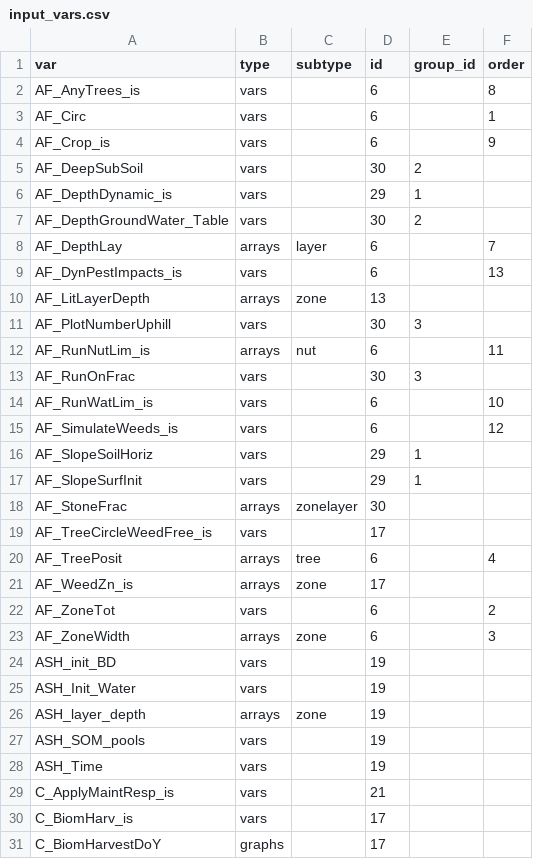
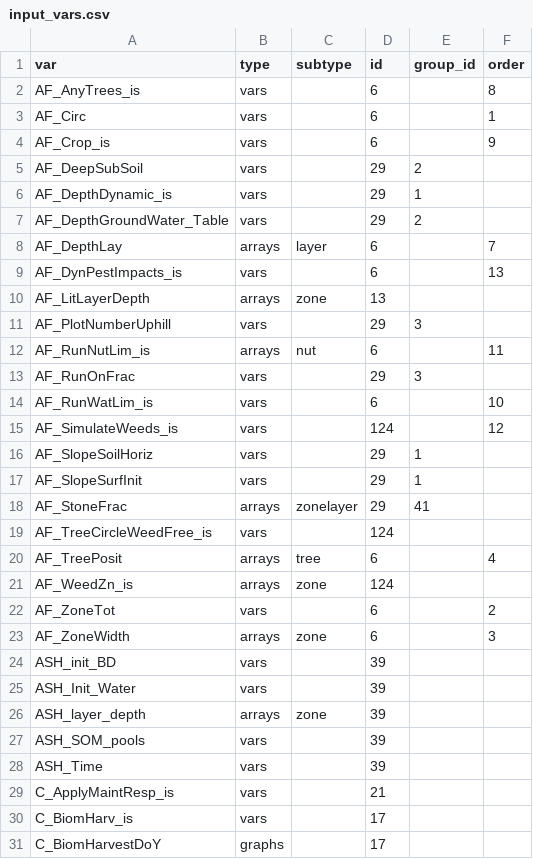
Before and after one commit to degi/wanulcas, a CSV file: config/input_vars.csv, drawn as a sheet; only a part is shown; the diff covers the shown part only.

```diff
--- a/config/input_vars.csv
+++ b/config/input_vars.csv
@@ -4,5 +4,5 @@ AF_Circ,vars,,6,,1
 AF_Crop_is,vars,,6,,9
-AF_DeepSubSoil,vars,,30,2,
+AF_DeepSubSoil,vars,,29,2,
 AF_DepthDynamic_is,vars,,29,1,
-AF_DepthGroundWater_Table,vars,,30,2,
+AF_DepthGroundWater_Table,vars,,29,2,
 AF_DepthLay,arrays,layer,6,,7
@@ -10,20 +10,20 @@ AF_DynPestImpacts_is,vars,,6,,13
 AF_LitLayerDepth,arrays,zone,13,,
-AF_PlotNumberUphill,vars,,30,3,
+AF_PlotNumberUphill,vars,,29,3,
 AF_RunNutLim_is,arrays,nut,6,,11
-AF_RunOnFrac,vars,,30,3,
+AF_RunOnFrac,vars,,29,3,
 AF_RunWatLim_is,vars,,6,,10
-AF_SimulateWeeds_is,vars,,6,,12
+AF_SimulateWeeds_is,vars,,124,,12
 AF_SlopeSoilHoriz,vars,,29,1,
 AF_SlopeSurfInit,vars,,29,1,
-AF_StoneFrac,arrays,zonelayer,30,,
-AF_TreeCircleWeedFree_is,vars,,17,,
+AF_StoneFrac,arrays,zonelayer,29,41,
+AF_TreeCircleWeedFree_is,vars,,124,,
 AF_TreePosit,arrays,tree,6,,4
-AF_WeedZn_is,arrays,zone,17,,
+AF_WeedZn_is,arrays,zone,124,,
 AF_ZoneTot,vars,,6,,2
 AF_ZoneWidth,arrays,zone,6,,3
-ASH_init_BD,vars,,19,,
-ASH_Init_Water,vars,,19,,
-ASH_layer_depth,arrays,zone,19,,
-ASH_SOM_pools,vars,,19,,
-ASH_Time,vars,,19,,
+ASH_init_BD,vars,,39,,
+ASH_Init_Water,vars,,39,,
+ASH_layer_depth,arrays,zone,39,,
+ASH_SOM_pools,vars,,39,,
+ASH_Time,vars,,39,,
 C_ApplyMaintResp_is,vars,,21,,
```
Also changed, not shown: 2 added rows and 129 edited cells elsewhere in this file, config/input_group.csv, config/input_gui_tabs.csv, 8 other files.
